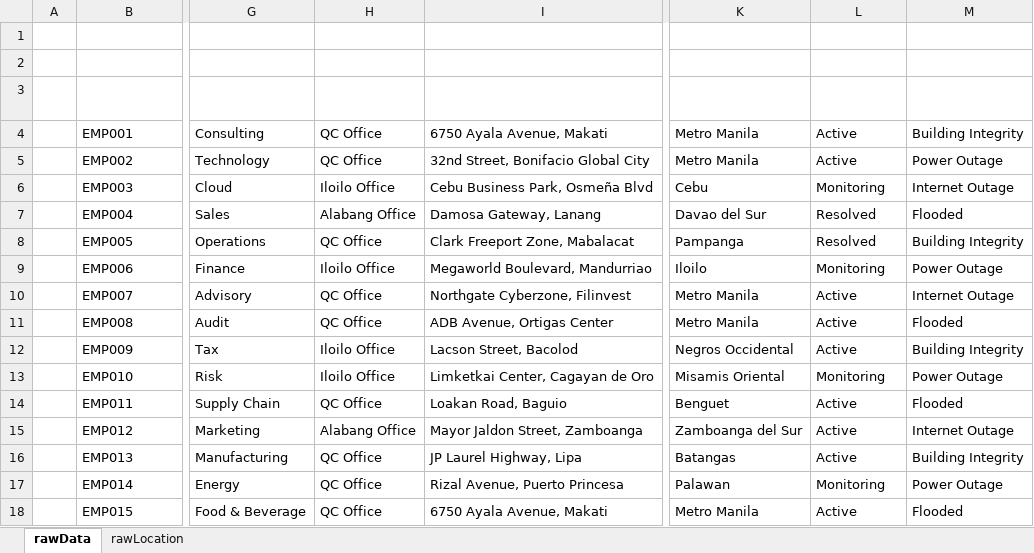
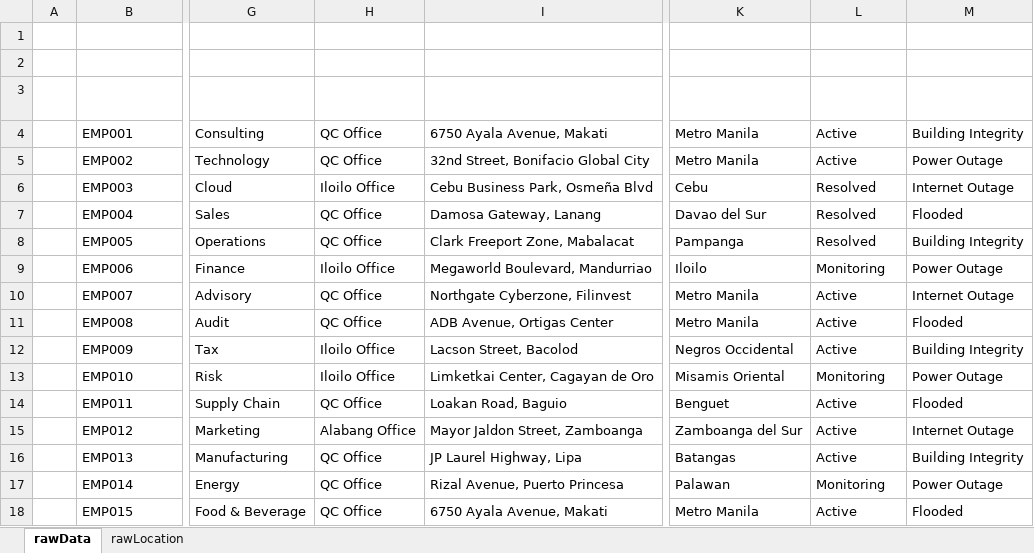
Before and after one commit to riodecz317/bcp-heatmap-dashboard, an Excel workbook: rawData_Heatmap.xlsx, sheet rawData, drawn as a sheet; only a part is shown, gaps mark what is left out; values as stored, in another font and other column widths than the file's, no borders; table styles not drawn; the diff names each change by its address in the sheet, - before the commit and + after, or states it on an @@ line.

```diff
--- a/rawData_Heatmap.xlsx (sheet rawData)
+++ b/rawData_Heatmap.xlsx (sheet rawData)
-L6 (BCP Status): Monitoring
+L6 (BCP Status): Resolved
-H7 (Office Site): Alabang Office
+H7 (Office Site): QC Office
```
Also changed, not shown: 2 other files.
